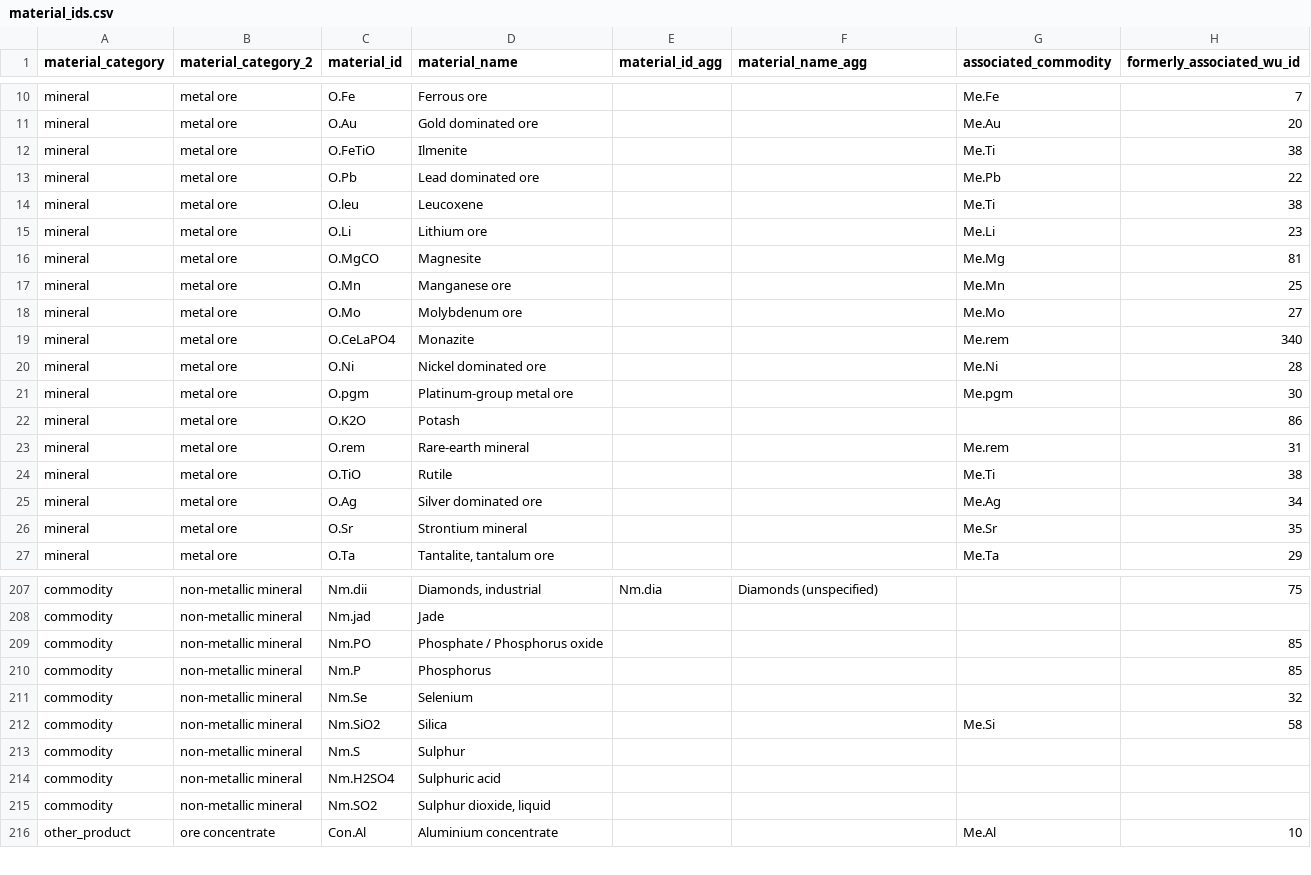
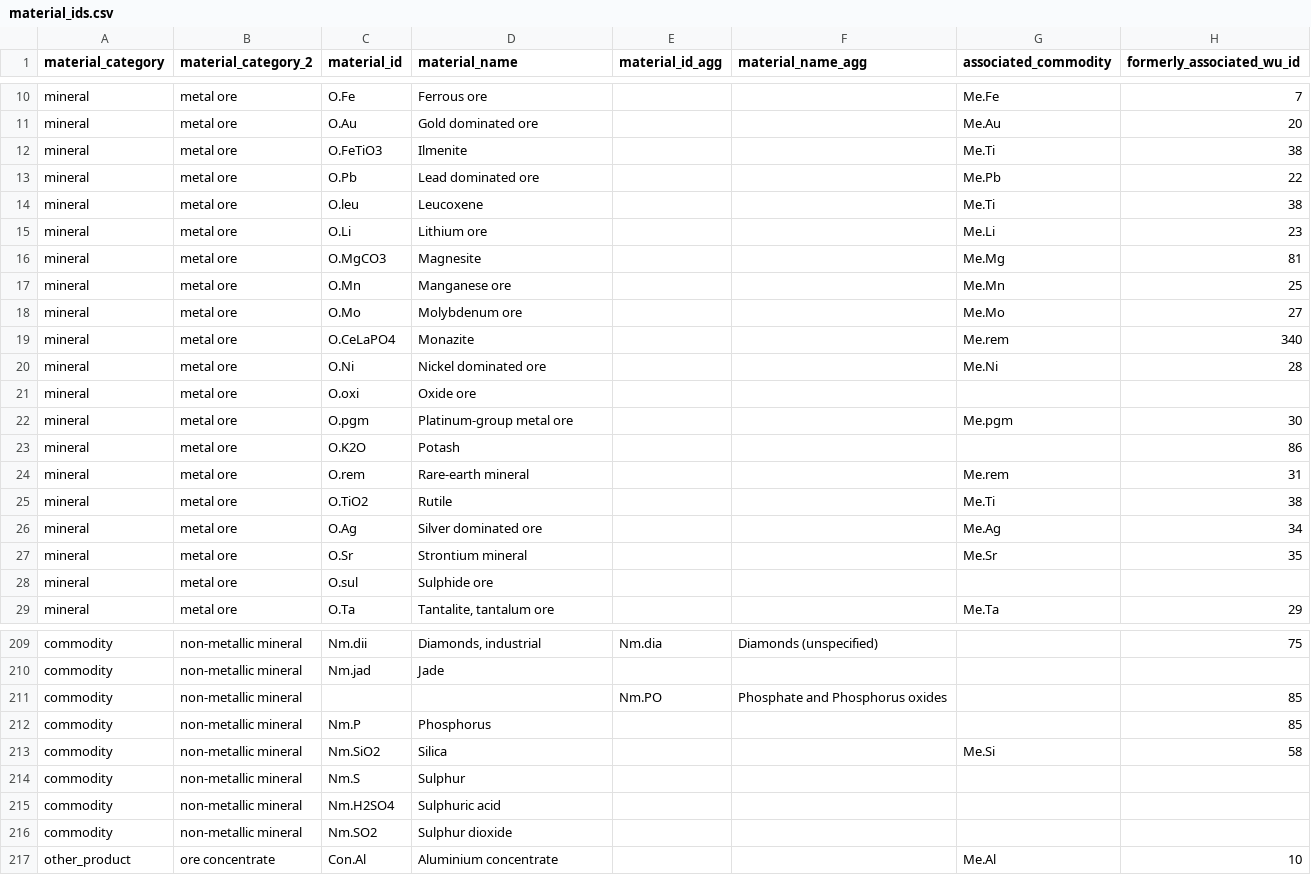
Before and after one commit to fineprint-global/compilation_mining_data, a CSV file: detailed_data/01_input/02_lists_and_concordance_tables/material_ids.csv, drawn as a sheet; only a part is shown, gaps mark what is left out; the diff covers the shown part only.

```diff
--- a/detailed_data/01_input/02_lists_and_concordance_tables/material_ids.csv
+++ b/detailed_data/01_input/02_lists_and_concordance_tables/material_ids.csv
@@ -11,3 +11,3 @@ mineral;metal ore;O.Fe;Ferrous ore;;;Me.Fe;7
 mineral;metal ore;O.Au;Gold dominated ore;;;Me.Au;20
-mineral;metal ore;O.FeTiO;Ilmenite;;;Me.Ti;38
+mineral;metal ore;O.FeTiO3;Ilmenite;;;Me.Ti;38
 mineral;metal ore;O.Pb;Lead dominated ore;;;Me.Pb;22
@@ -15,3 +15,3 @@ mineral;metal ore;O.leu;Leucoxene;;;Me.Ti;38
 mineral;metal ore;O.Li;Lithium ore;;;Me.Li;23
-mineral;metal ore;O.MgCO;Magnesite;;;Me.Mg;81
+mineral;metal ore;O.MgCO3;Magnesite;;;Me.Mg;81
 mineral;metal ore;O.Mn;Manganese ore;;;Me.Mn;25
@@ -20,2 +20,3 @@ mineral;metal ore;O.CeLaPO4;Monazite;;;Me.rem;340
 mineral;metal ore;O.Ni;Nickel dominated ore;;;Me.Ni;28
+mineral;metal ore;O.oxi;Oxide ore;;;;
 mineral;metal ore;O.pgm;Platinum-group metal ore;;;Me.pgm;30
@@ -23,5 +24,6 @@ mineral;metal ore;O.K2O;Potash;;;;86
 mineral;metal ore;O.rem;Rare-earth mineral;;;Me.rem;31
-mineral;metal ore;O.TiO;Rutile;;;Me.Ti;38
+mineral;metal ore;O.TiO2;Rutile;;;Me.Ti;38
 mineral;metal ore;O.Ag;Silver dominated ore;;;Me.Ag;34
 mineral;metal ore;O.Sr;Strontium mineral;;;Me.Sr;35
+mineral;metal ore;O.sul;Sulphide ore;;;;
 mineral;metal ore;O.Ta;Tantalite, tantalum ore;;;Me.Ta;29
@@ -208,5 +210,4 @@ commodity;non-metallic mineral;Nm.dii;Diamonds, industrial;Nm.dia;Diamonds (unsp
 commodity;non-metallic mineral;Nm.jad;Jade;;;;
-commodity;non-metallic mineral;Nm.PO;Phosphate / Phosphorus oxide;;;;85
+commodity;non-metallic mineral;;;Nm.PO;Phosphate and Phosphorus oxides;;85
 commodity;non-metallic mineral;Nm.P;Phosphorus;;;;85
-commodity;non-metallic mineral;Nm.Se;Selenium;;;;32
 commodity;non-metallic mineral;Nm.SiO2;Silica;;;Me.Si;58
@@ -214,3 +215,3 @@ commodity;non-metallic mineral;Nm.S;Sulphur;;;;
 commodity;non-metallic mineral;Nm.H2SO4;Sulphuric acid;;;;
-commodity;non-metallic mineral;Nm.SO2;Sulphur dioxide, liquid;;;;
+commodity;non-metallic mineral;Nm.SO2;Sulphur dioxide;;;;
 other_product;ore concentrate;Con.Al;Aluminium concentrate;;;Me.Al;10
```
Also changed, not shown: 2 added rows, 1 removed row and 29 edited cells elsewhere in this file, detailed_data/01_input/02_lists_and_concordance_tables/sheets_columns.csv, detailed_data/04_output/01_harmonization/01_no_match_tables/no_match_mat.csv, 29 other files.
